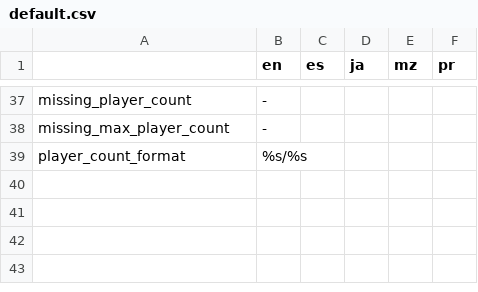
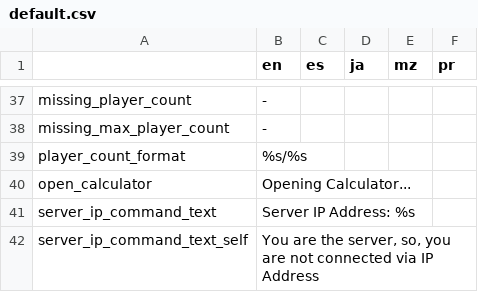
Before and after one commit to alexis-evelyn/Sweet-Tea, a CSV file: Assets/Languages/default.csv, drawn as a sheet; only a part is shown, gaps mark what is left out.

Commit message:
Added Server IP Command for Client Debugging

```diff
--- a/Assets/Languages/default.csv
+++ b/Assets/Languages/default.csv
@@ -39 +39,4 @@ missing_max_player_count,-,,,,
 player_count_format,%s/%s,,,,
+open_calculator,Opening Calculator...,,,,
+server_ip_command_text,Server IP Address: %s,,,,
+server_ip_command_text_self,"You are the server, so, you are not connected via IP Address",,,,
```
Also changed, not shown: 7 other files.
